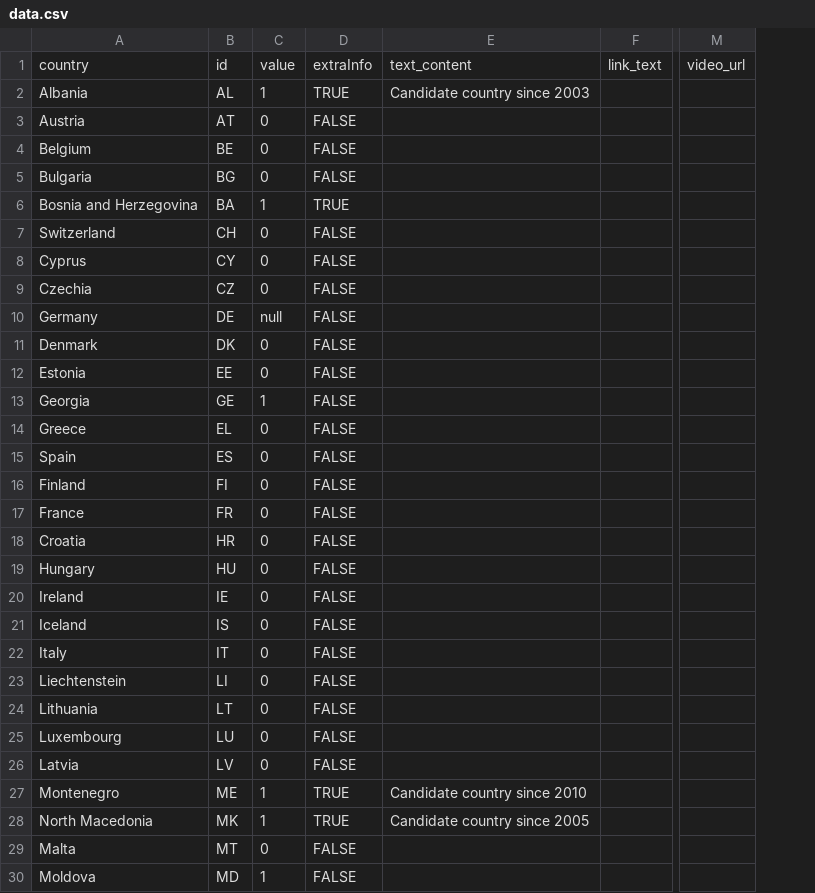
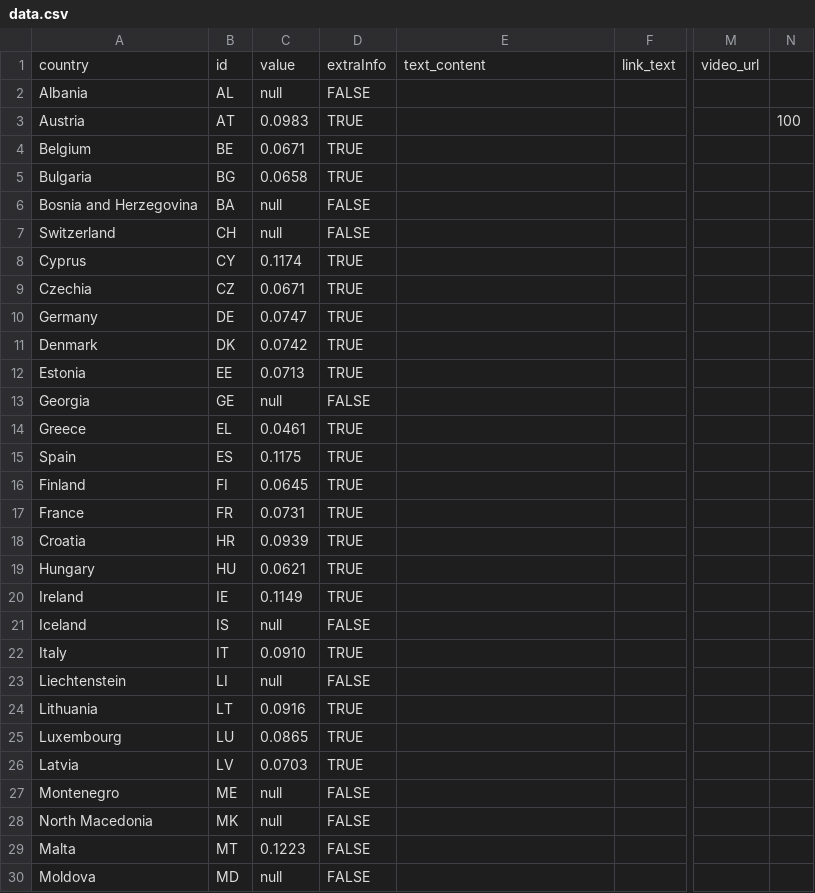
Before and after one commit to EuranetPlus/map-tourism-employment, a CSV file: static/data/thematic/data.csv, drawn as a sheet; only a part is shown, gaps mark what is left out; removed rows and columns are numbered as before the commit, all else as after; the diff covers the shown part only; the diff names each change by its address in the sheet, - before the commit and + after, or states it on an @@ line.

Commit message:
Update data.csv

```diff
--- a/static/data/thematic/data.csv
+++ b/static/data/thematic/data.csv
-column C, rows 1-30: value | 1 | 0 | 0 | 0 | 1 | 0 | 0 | 0 | null | 0 | 0 | 1 | 0 | 0 | 0 | 0 | 0 | 0 | 0 | 0 | 0 | 0 | 0 | 0 | 0 | 1 | 1 | 0 | 1
+column C, rows 1-30: value | null | 0.0983 | 0.0671 | 0.0658 | null | null | 0.1174 | 0.0671 | 0.0747 | 0.0742 | 0.0713 | null | 0.0461 | 0.1175 | 0.0645 | 0.0731 | 0.0939 | 0.0621 | 0.1149 | null | 0.0910 | null | 0.0916 | 0.0865 | 0.0703 | null | null | 0.1223 | null
+column N, row 3: 100
-D2: TRUE
+D2: FALSE
-E2: Candidate country since 2003
+E2: (empty)
-D3:D5: FALSE
+D3:D5: TRUE
-D6: TRUE
+D6: FALSE
-D8:D12: FALSE
+D8:D12: TRUE
-D14:D20: FALSE
+D14:D20: TRUE
-D22: FALSE
+D22: TRUE
-D24:D26: FALSE
+D24:D26: TRUE
-D27:D28: TRUE
+D27:D28: FALSE
-E27: Candidate country since 2010
+E27: (empty)
-E28: Candidate country since 2005
+E28: (empty)
```
Also changed, not shown: 11 edited cells elsewhere in this file.
